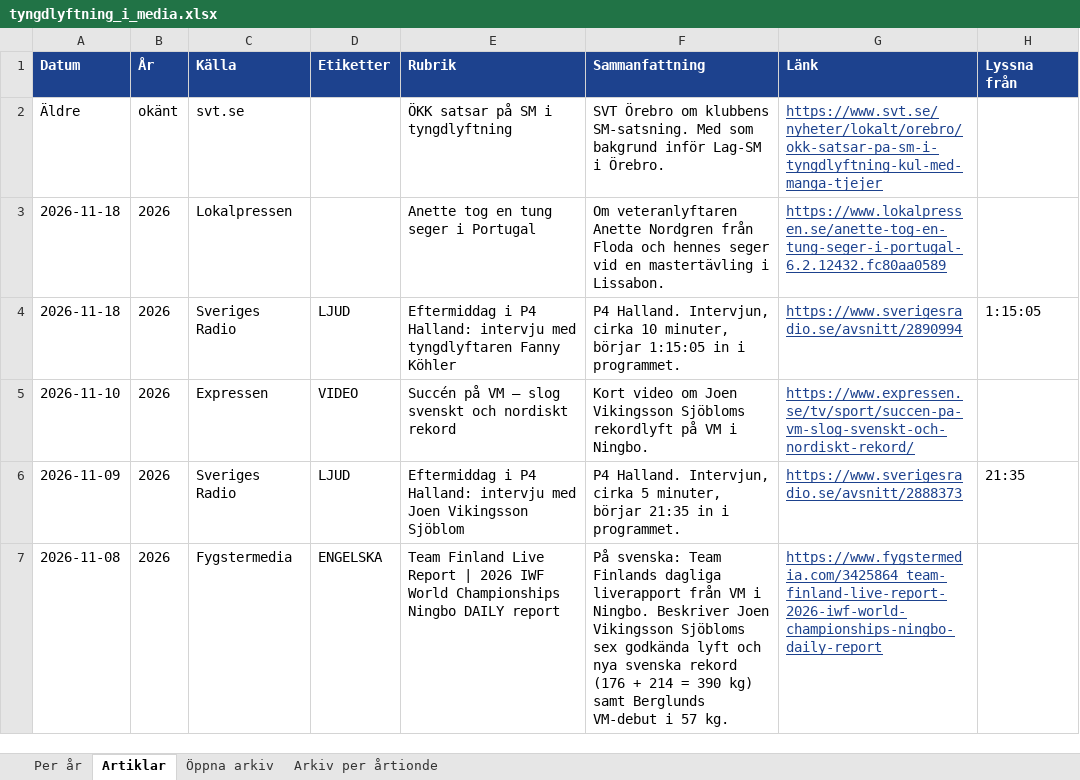
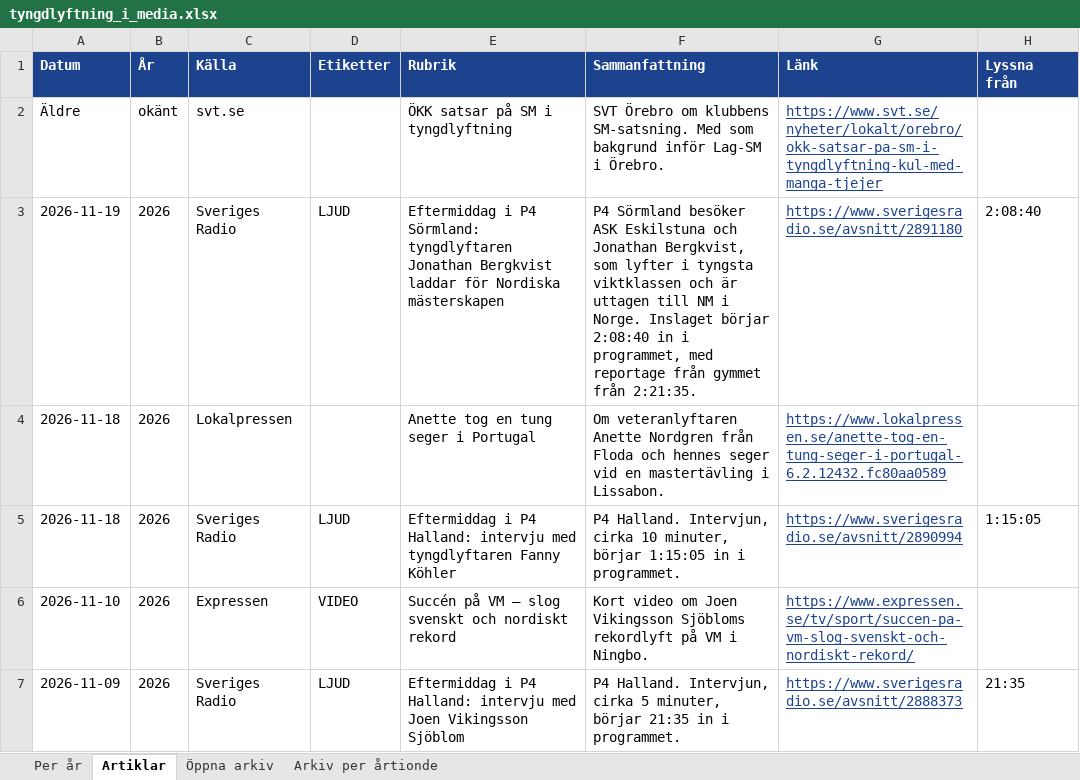
Before and after one commit to eliashejdenberg/nyhetss-kning, an Excel workbook: arkiv/tyngdlyftning_i_media.xlsx, sheet Artiklar, drawn as a sheet; only a part is shown; the shorter side is filled out with more unchanged rows; values as stored, in another font and other column widths than the file's, no borders; the diff names each change by its address in the sheet, - before the commit and + after, or states it on an @@ line.

```diff
--- a/arkiv/tyngdlyftning_i_media.xlsx (sheet Artiklar)
+++ b/arkiv/tyngdlyftning_i_media.xlsx (sheet Artiklar)
+row 3: 2026-11-19 | 2026 | Sveriges Radio | LJUD | Eftermiddag i P4 Sörmland: tyngdlyftaren Jonathan Bergkvist laddar för Nordiska mästerskapen | P4 Sörmland besöker ASK Eskilstuna och Jonathan Bergkvist, som lyfter i tyngsta viktklassen och är uttagen till NM i Norge. Inslaget börjar 2:08:40 in i programmet, med reportage från gymmet från 2:21:35. | https://www.sverigesradio.se/avsnitt/2891180 | 2:08:40
```
Also changed, not shown: sheet Per år, 9 other files.
